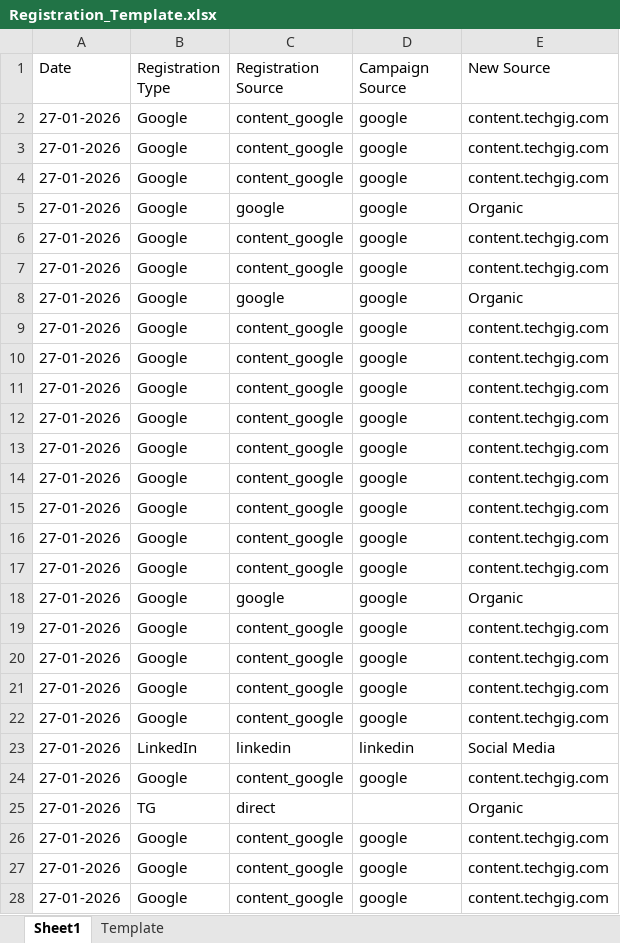
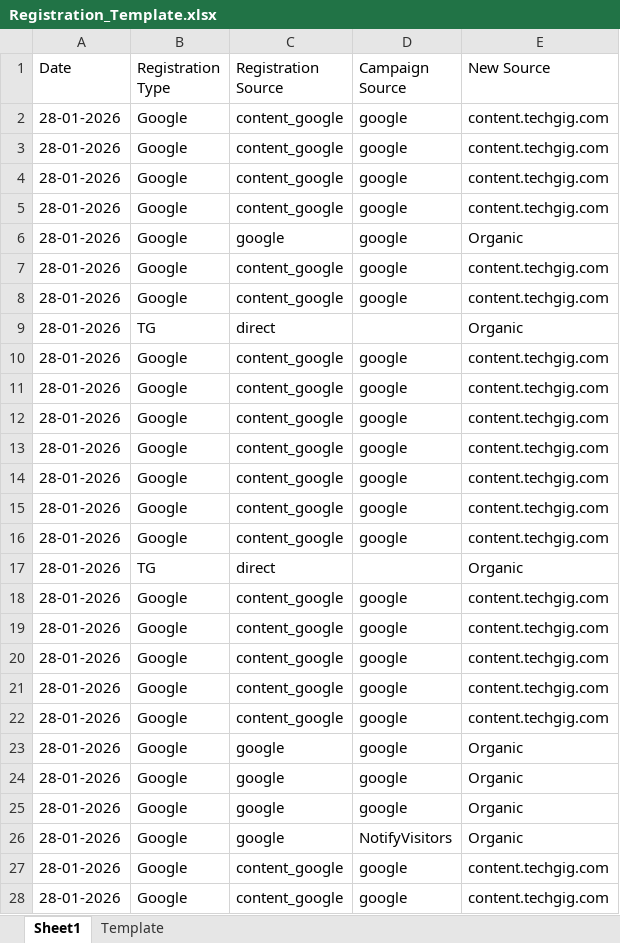
Before and after one commit to anjali02coolboots/Registration_automation_system, an Excel workbook: Registration_Template.xlsx, sheet Sheet1, drawn as a sheet; only a part is shown; values as stored, in another font and other column widths than the file's, no borders; addresses are those after the commit; the diff covers the shown part only; the diff names each change by its address in the sheet, - before the commit and + after, or states it on an @@ line.

```diff
--- a/Registration_Template.xlsx (sheet Sheet1)
+++ b/Registration_Template.xlsx (sheet Sheet1)
-A2:A4 (Date): 27-01-2026
+A2:A4 (Date): 28-01-2026
@@ row 5 moved to row 124: 27-01-2026 @@
-A5 (Date): 27-01-2026
+A5 (Date): 28-01-2026
@@ row 7 moved to row 105: 27-01-2026 @@
-A6:A8 (Date): 27-01-2026
+A6:A8 (Date): 28-01-2026
+row 9: 28-01-2026 | TG | direct |  | Organic
-A10:A16 (Date): 27-01-2026
+A10:A16 (Date): 28-01-2026
@@ row 18 moved to row 133: 27-01-2026 @@
+row 17: 28-01-2026 | TG | direct |  | Organic
-A18:A21 (Date): 27-01-2026
+A18:A21 (Date): 28-01-2026
@@ row 23 moved to row 175: 27-01-2026 @@
-A22 (Date): 27-01-2026
+A22 (Date): 28-01-2026
@@ row 25 moved to row 128: 27-01-2026 @@
-A23 (Date): 27-01-2026
+A23 (Date): 28-01-2026
-C23 (Registration Source): content_google
+C23 (Registration Source): google
-E23 (New Source): content.techgig.com
+E23 (New Source): Organic
+row 24: 28-01-2026 | Google | google | google | Organic
+row 25: 28-01-2026 | Google | google | google | Organic
+row 26: 28-01-2026 | Google | google | NotifyVisitors | Organic
-A27:A28 (Date): 27-01-2026
+A27:A28 (Date): 28-01-2026
```
Also changed, not shown: other rows of this sheet, sheet Template.
